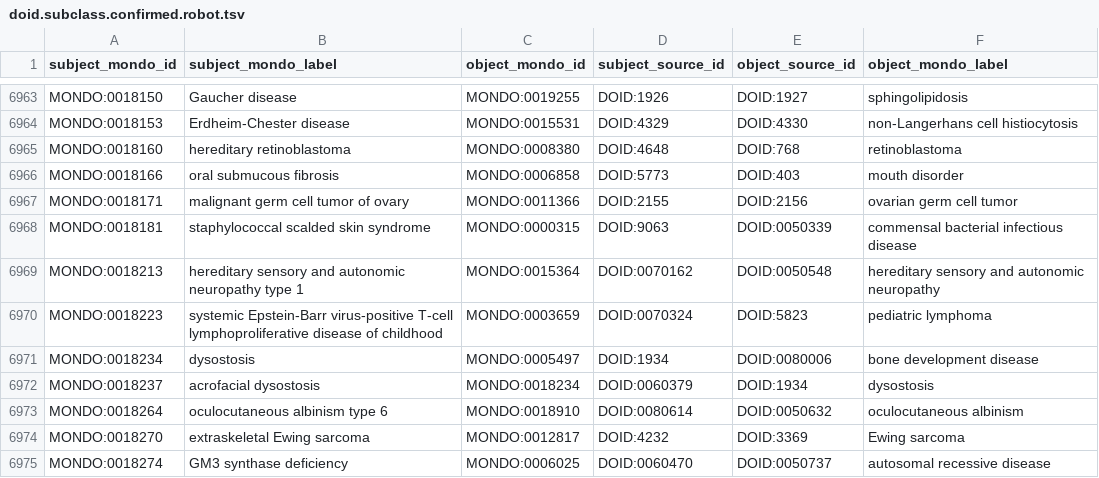
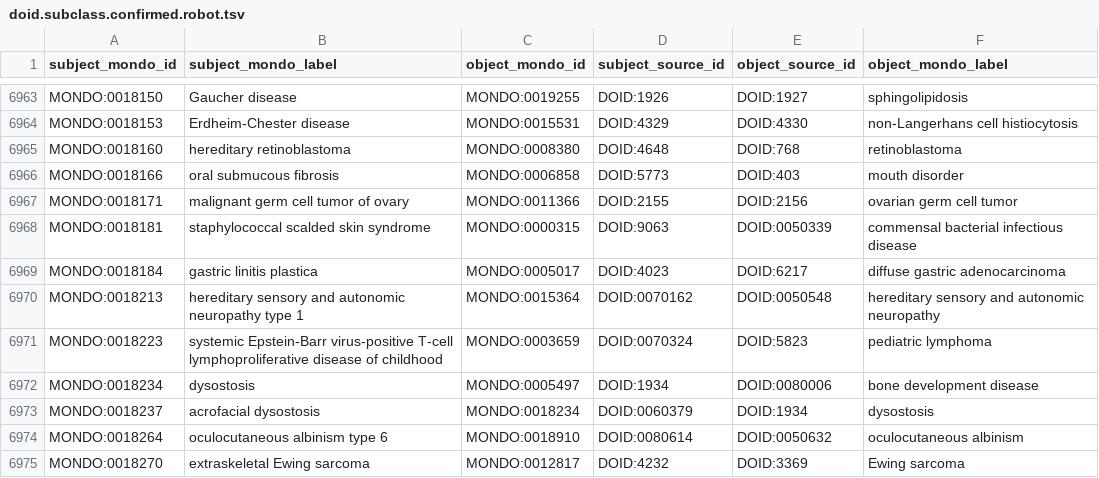
Before and after one commit to monarch-initiative/mondo-ingest, a TSV file: src/ontology/reports/doid.subclass.confirmed.robot.tsv, drawn as a sheet; only a part is shown, gaps mark what is left out; the shorter side is filled out with more unchanged rows; the diff names each change by its address in the sheet, - before the commit and + after, or states it on an @@ line.

Commit message:
Update all Mondo Ingest data files

```diff
--- a/src/ontology/reports/doid.subclass.confirmed.robot.tsv
+++ b/src/ontology/reports/doid.subclass.confirmed.robot.tsv
+row 6969: MONDO:0018184 | gastric linitis plastica | MONDO:0005017 | DOID:4023 | DOID:6217 | diffuse gastric adenocarcinoma
```
Also changed, not shown: src/ontology/lexmatch/split-mapping-set/mondo_closematch_icd11.foundation.tsv, src/ontology/reports/component_signature-omim.tsv, 55 other files.
